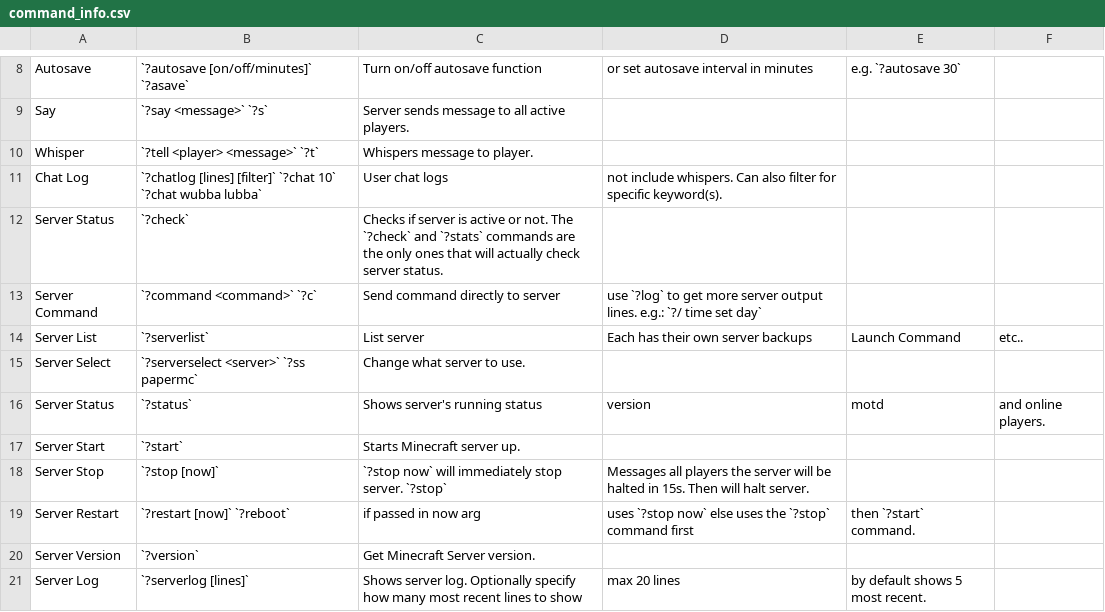
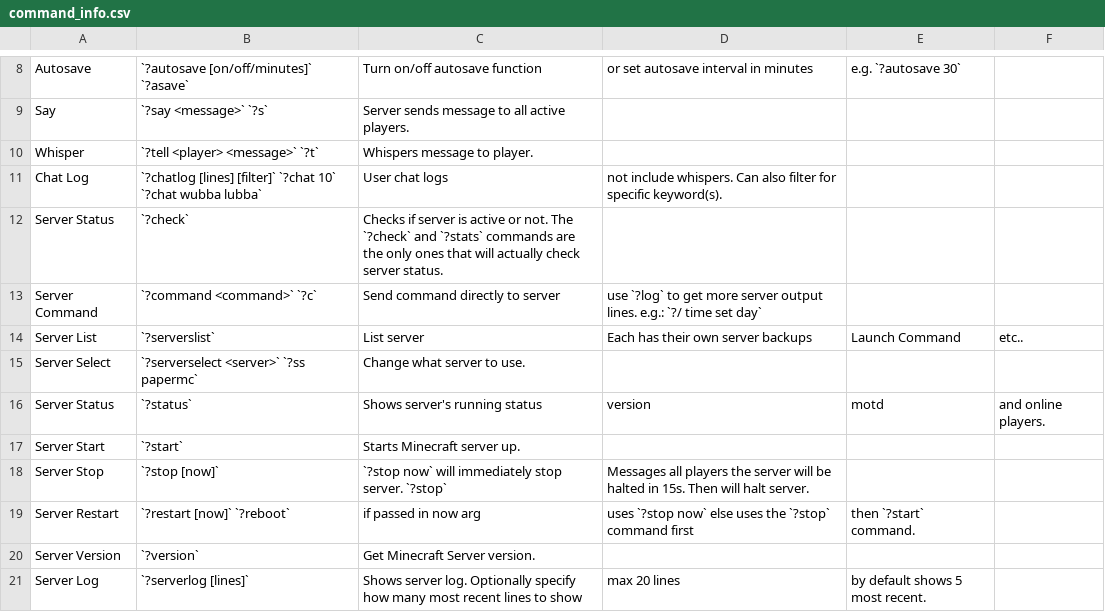
Before and after one commit to 0n1udra/slime_server, a CSV file: source/bot_files/command_info.csv, drawn as a sheet; only a part is shown, gaps mark what is left out.

Commit message:
8.0.1 Fixing server buttons for ?controlpanel
Hopeufully this works? More testing needed

```diff
--- a/source/bot_files/command_info.csv
+++ b/source/bot_files/command_info.csv
@@ -13,3 +13,3 @@ Server Status, `?check`, Checks if server is active or not. The `?check` and `?s
 Server Command, `?command <command>` `?c`, Send command directly to server, use `?log` to get more server output lines. e.g.: `?/ time set day`
-Server List, `?serverlist`, List server, Each has their own server backups, Launch Command, etc..
+Server List, `?serverslist`, List server, Each has their own server backups, Launch Command, etc..
 Server Select, `?serverselect <server>` `?ss papermc`, Change what server to use.
```
Also changed, not shown: 3 other files.
